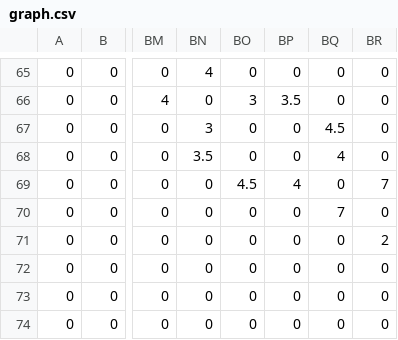
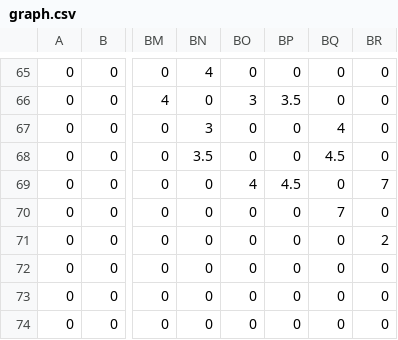
Before and after one commit to ching0823/route, a CSV file: graph.csv, drawn as a sheet; only a part is shown, gaps mark what is left out; the diff names each change by its address in the sheet, - before the commit and + after, or states it on an @@ line.

```diff
--- a/graph.csv
+++ b/graph.csv
-BQ67: 4.5
+BQ67: 4
-BQ68: 4
+BQ68: 4.5
-BO69: 4.5
+BO69: 4
-BP69: 4
+BP69: 4.5
```
Also changed, not shown: line.csv, station.csv, 1 other file.
